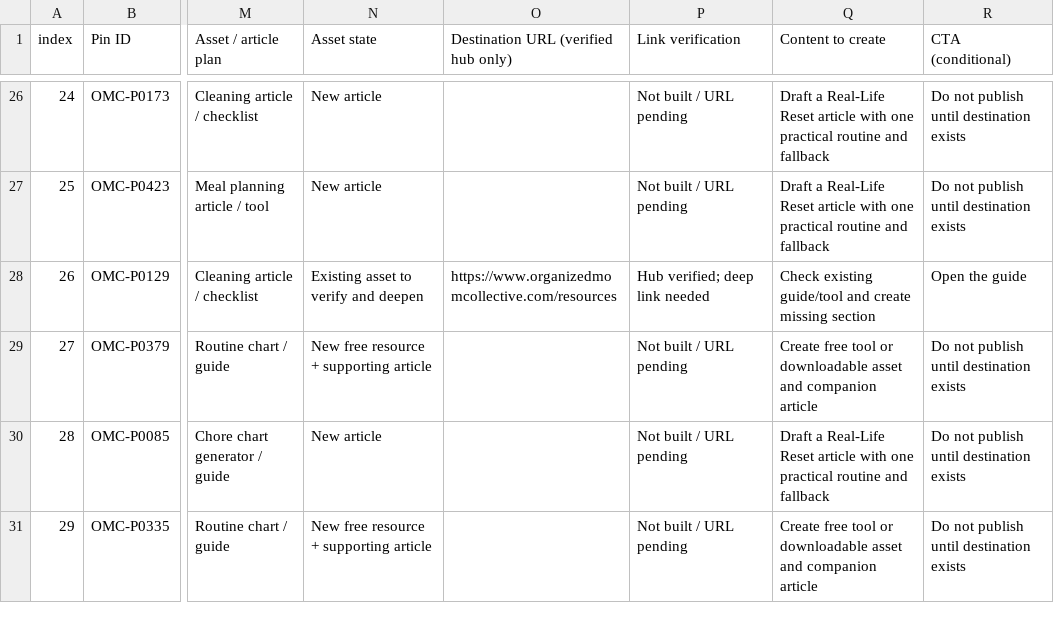
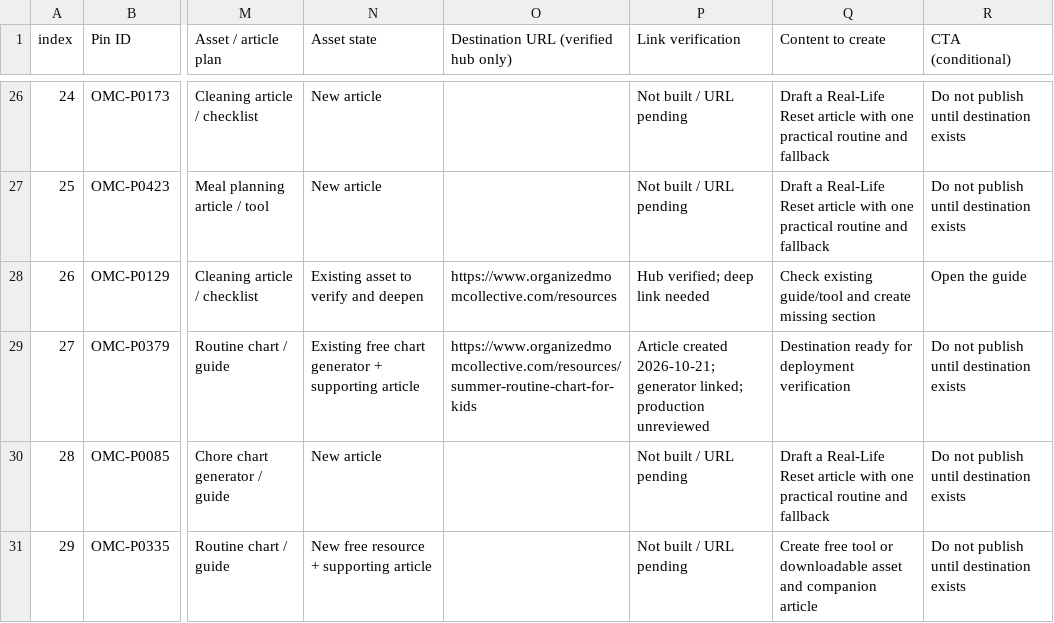
Before and after one commit to Mark-NYC/organized-mom-collective, a CSV file: docs/editorial/pinterest/OMC_500_Pin_Content_Calendar.csv, drawn as a sheet; only a part is shown, gaps mark what is left out; the diff names each change by its address in the sheet, - before the commit and + after, or states it on an @@ line.

Commit message:
Connect Pinterest P0379 to summer routine guide

```diff
--- a/docs/editorial/pinterest/OMC_500_Pin_Content_Calendar.csv
+++ b/docs/editorial/pinterest/OMC_500_Pin_Content_Calendar.csv
-N29 (Asset state): New free resource + supporting article
+N29 (Asset state): Existing free chart generator + supporting article
-O29: (empty)
+O29: https://www.organizedmomcollective.com/resources/summer-routine-chart-for-kids
-P29 (Link verification): Not built / URL pending
+P29 (Link verification): Article created 2026-10-21; generator linked; production unreviewed
-Q29 (Content to create): Create free tool or downloadable asset and companion article
+Q29 (Content to create): Destination ready for deployment verification
```
